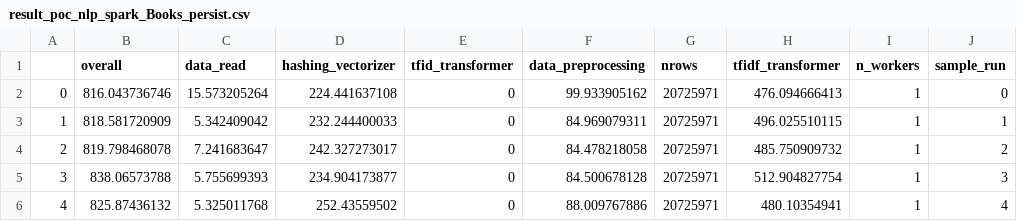
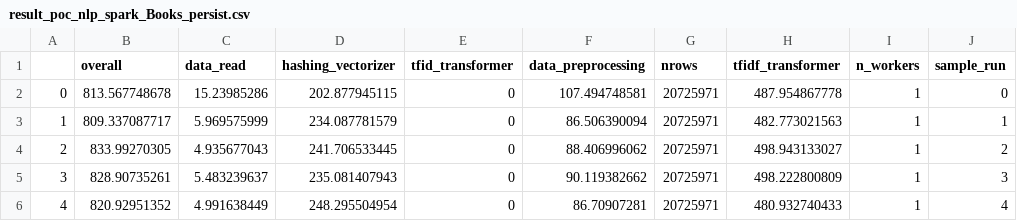
Before and after one commit to rapidsai/rapids-examples, a CSV file: tfidf-benchmark/results/result_poc_nlp_spark_Books_persist.csv, drawn as a sheet.

```diff
--- a/tfidf-benchmark/results/result_poc_nlp_spark_Books_persist.csv
+++ b/tfidf-benchmark/results/result_poc_nlp_spark_Books_persist.csv
@@ -1,6 +1,6 @@
 ,overall,data_read,hashing_vectorizer,tfid_transformer,data_preprocessing,nrows,tfidf_transformer,n_workers,sample_run
-0,816.043736746,15.573205264,224.441637108,0,99.933905162,20725971,476.094666413,1,0
-1,818.581720909,5.342409042,232.244400033,0,84.969079311,20725971,496.025510115,1,1
-2,819.798468078,7.241683647,242.327273017,0,84.478218058,20725971,485.750909732,1,2
-3,838.06573788,5.755699393,234.904173877,0,84.500678128,20725971,512.904827754,1,3
-4,825.87436132,5.325011768,252.43559502,0,88.009767886,20725971,480.10354941,1,4
+0,813.567748678,15.23985286,202.877945115,0,107.494748581,20725971,487.954867778,1,0
+1,809.337087717,5.969575999,234.087781579,0,86.506390094,20725971,482.773021563,1,1
+2,833.99270305,4.935677043,241.706533445,0,88.406996062,20725971,498.943133027,1,2
+3,828.90735261,5.483239637,235.081407943,0,90.119382662,20725971,498.222800809,1,3
+4,820.92951352,4.991638449,248.295504954,0,86.70907281,20725971,480.932740433,1,4
```
Also changed, not shown: tfidf-benchmark/results/result_poc_nlp_dask_Books_nonpersist.csv, tfidf-benchmark/results/result_poc_nlp_dask_Books_persist.csv, 8 other files.
